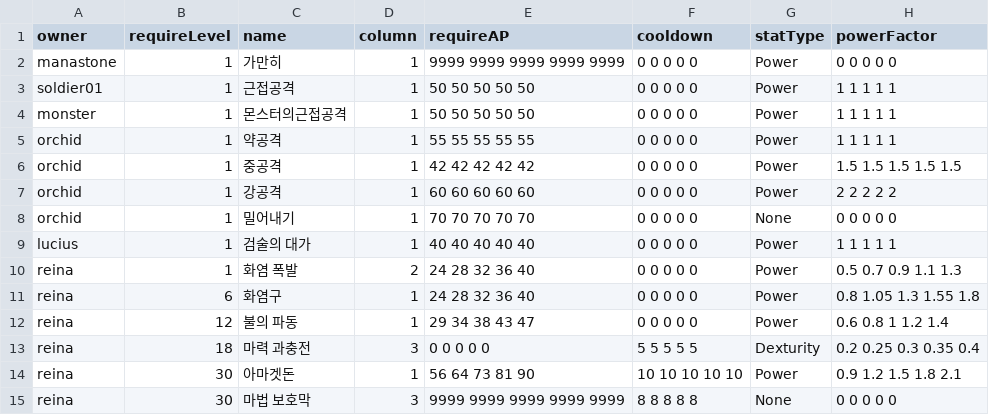
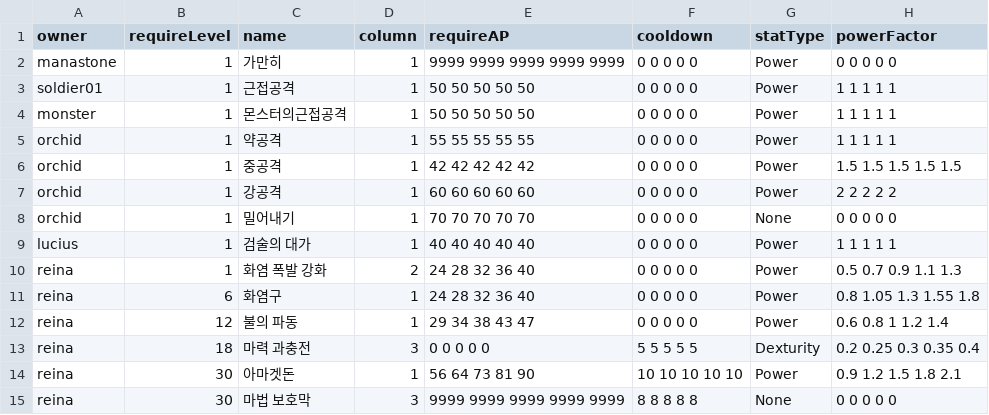
Before and after one commit to GGGC2/Epic_monad, a CSV file: Assets/Resources/Data/testSkillData.csv, drawn as a sheet; only a part is shown; the diff names each change by its address in the sheet, - before the commit and + after, or states it on an @@ line.

Commit message:
스킬명 수정

```diff
--- a/Assets/Resources/Data/testSkillData.csv
+++ b/Assets/Resources/Data/testSkillData.csv
-C10 (name): 화염 폭발
+C10 (name): 화염 폭발 강화
```
